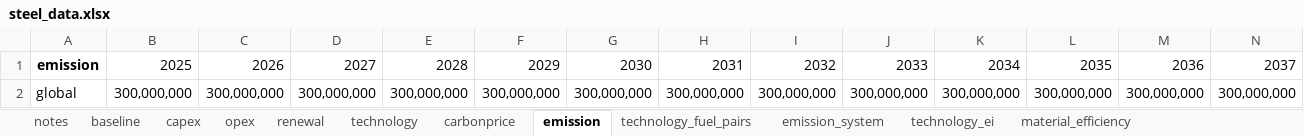
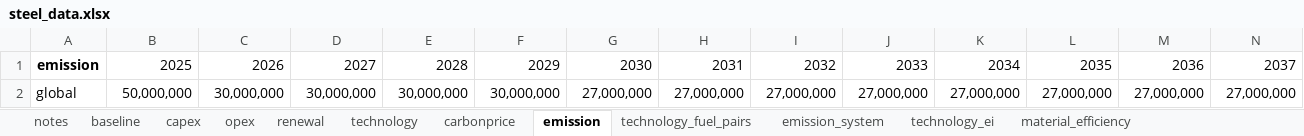
Before and after one commit to PLANiT-Institute/systempathway, an Excel workbook: database/steel_data.xlsx, sheet emission, drawn as a sheet; only a part is shown; values as stored, in another font and other column widths than the file's, no borders; removed rows and columns are numbered as before the commit, all else as after; rows hold the shown columns only; the diff names each change by its address in the sheet, - before the commit and + after, or states it on an @@ line.

```diff
--- a/database/steel_data.xlsx (sheet emission)
+++ b/database/steel_data.xlsx (sheet emission)
-row 2: global | 300,000,000 | 300,000,000 | 300,000,000 | 300,000,000 | 300,000,000 | 300,000,000 | 300,000,000 | 300,000,000 | 300,000,000 | 300,000,000 | 300,000,000 | 300,000,000 | 300,000,000
+row 2: global | 50,000,000 | 30,000,000 | 30,000,000 | 30,000,000 | 30,000,000 | 27,000,000 | 27,000,000 | 27,000,000 | 27,000,000 | 27,000,000 | 27,000,000 | 27,000,000 | 27,000,000
```
Also changed, not shown: 1 other file.
